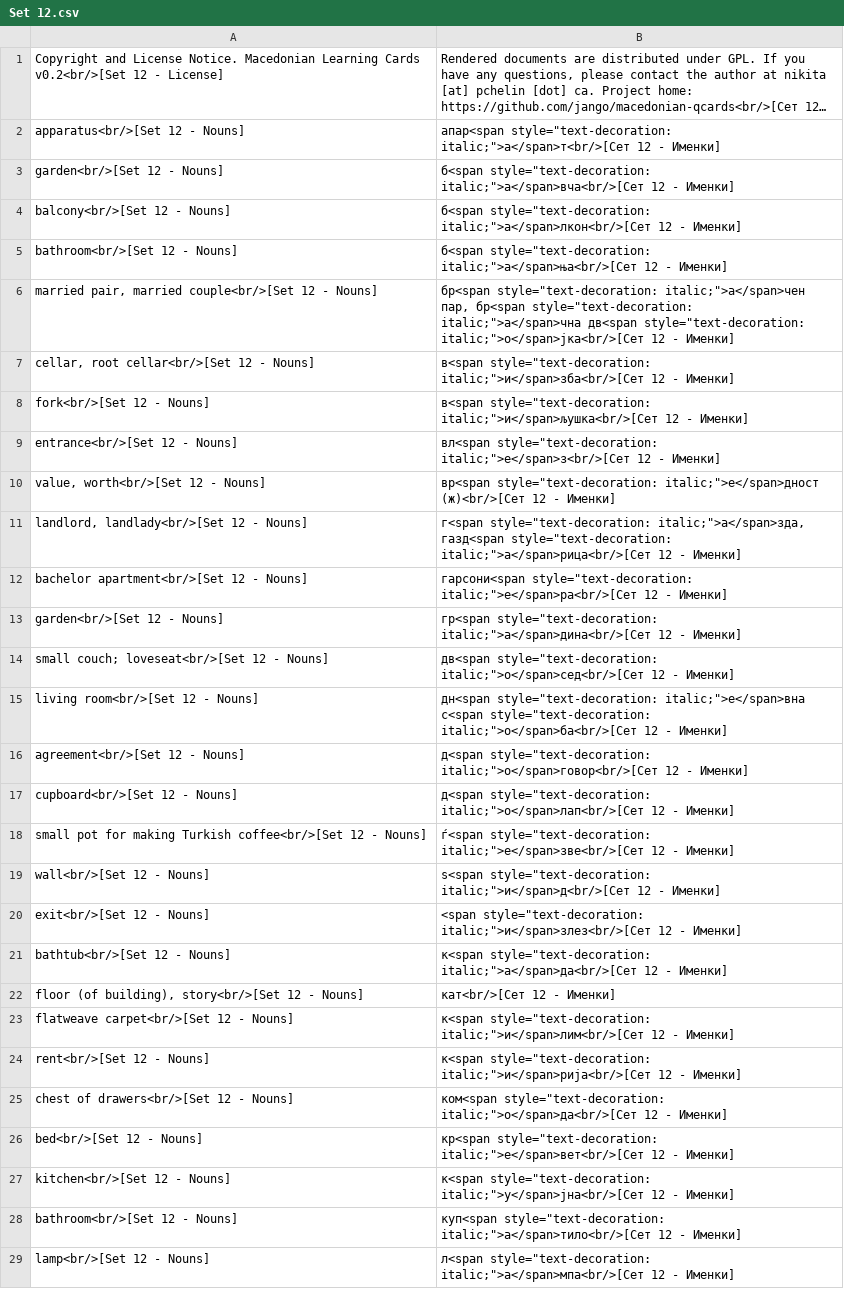
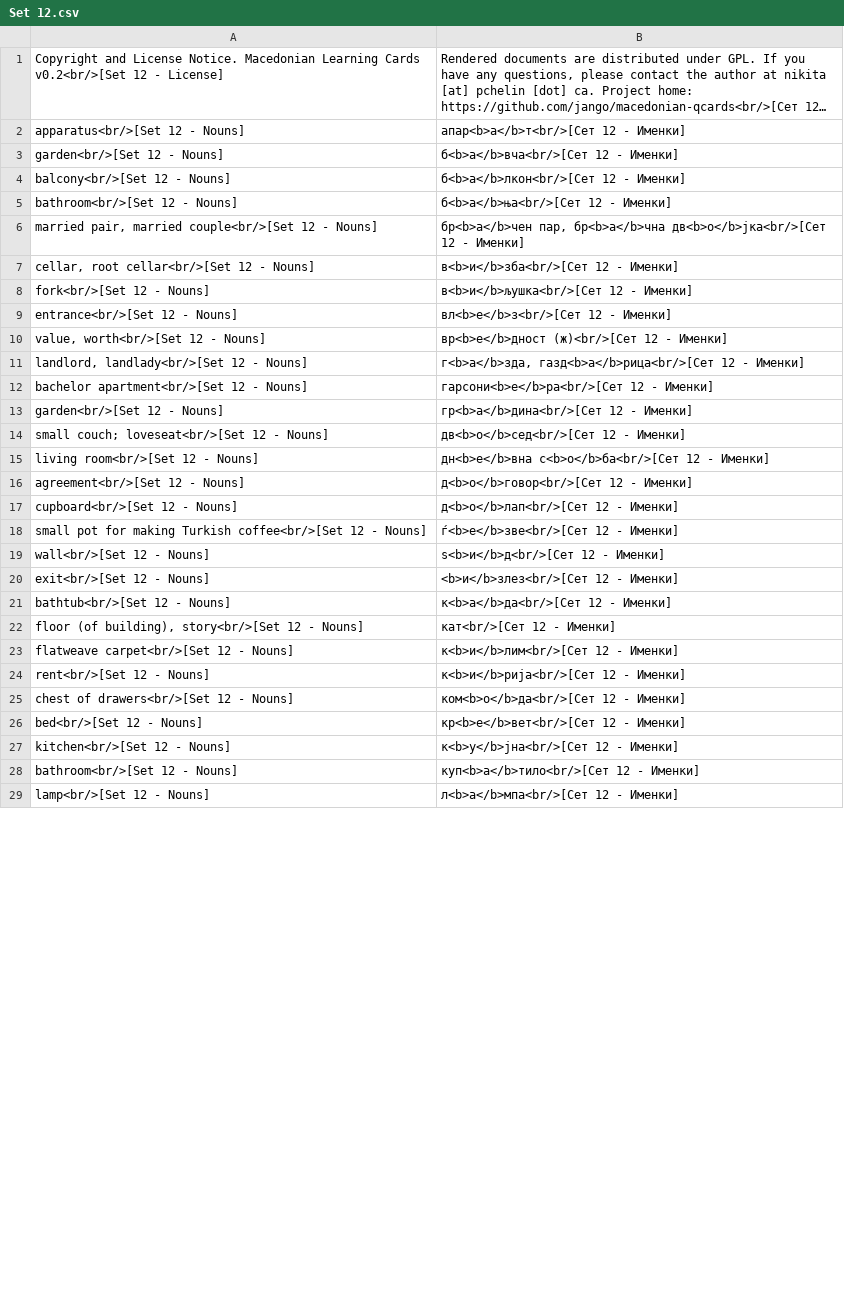
Before and after one commit to jango/macedonian-qcards, a CSV file: output/Set 12.csv, drawn as a sheet; only a part is shown; long unchanged cells end in …; the diff covers the shown part only; the diff names each change by its address in the sheet, - before the commit and + after, or states it on an @@ line.

```diff
--- a/output/Set 12.csv
+++ b/output/Set 12.csv
-B2: апар<span style="text-decoration: italic;">а</span>т<br/>[Сет 12 -…
+B2: апар<b>а</b>т<br/>[Сет 12 -…
-B3: б<span style="text-decoration: italic;">а</span>вча<br/>[Сет 12 -…
+B3: б<b>а</b>вча<br/>[Сет 12 -…
-B4: б<span style="text-decoration: italic;">а</span>лкон<br/>[Сет 12 -…
+B4: б<b>а</b>лкон<br/>[Сет 12 -…
-B5: б<span style="text-decoration: italic;">а</span>ња<br/>[Сет 12 -…
+B5: б<b>а</b>ња<br/>[Сет 12 -…
-B6: бр<span style="text-decoration: italic;">а</span>чен пар, бр<span style="text-decoration: italic;">а</span>чна дв<span style="text-decoration: italic;">о</span>јка<br/>[Сет 12 -…
+B6: бр<b>а</b>чен пар, бр<b>а</b>чна дв<b>о</b>јка<br/>[Сет 12 -…
-B7: в<span style="text-decoration: italic;">и</span>зба<br/>[Сет 12 -…
+B7: в<b>и</b>зба<br/>[Сет 12 -…
-B8: в<span style="text-decoration: italic;">и</span>љушка<br/>[Сет 12 -…
+B8: в<b>и</b>љушка<br/>[Сет 12 -…
-B9: вл<span style="text-decoration: italic;">е</span>з<br/>[Сет 12 -…
+B9: вл<b>е</b>з<br/>[Сет 12 -…
-B10: вр<span style="text-decoration: italic;">е</span>дност (ж)<br/>[Сет 12…
+B10: вр<b>е</b>дност (ж)<br/>[Сет 12…
-B11: г<span style="text-decoration: italic;">а</span>зда, газд<span style="text-decoration: italic;">а</span>рица<br/>[Сет 12 -…
+B11: г<b>а</b>зда, газд<b>а</b>рица<br/>[Сет 12 -…
-B12: гарсони<span style="text-decoration: italic;">е</span>ра<br/>[Сет 12 -…
+B12: гарсони<b>е</b>ра<br/>[Сет 12 -…
-B13: гр<span style="text-decoration: italic;">а</span>дина<br/>[Сет 12 -…
+B13: гр<b>а</b>дина<br/>[Сет 12 -…
-B14: дв<span style="text-decoration: italic;">о</span>сед<br/>[Сет 12 -…
+B14: дв<b>о</b>сед<br/>[Сет 12 -…
-B15: дн<span style="text-decoration: italic;">е</span>вна с<span style="text-decoration: italic;">о</span>ба<br/>[Сет 12 -…
+B15: дн<b>е</b>вна с<b>о</b>ба<br/>[Сет 12 -…
-B16: д<span style="text-decoration: italic;">о</span>говор<br/>[Сет 12 -…
+B16: д<b>о</b>говор<br/>[Сет 12 -…
-B17: д<span style="text-decoration: italic;">о</span>лап<br/>[Сет 12 -…
+B17: д<b>о</b>лап<br/>[Сет 12 -…
-B18: ѓ<span style="text-decoration: italic;">е</span>зве<br/>[Сет 12 -…
+B18: ѓ<b>е</b>зве<br/>[Сет 12 -…
-B19: ѕ<span style="text-decoration: italic;">и</span>д<br/>[Сет 12 -…
+B19: ѕ<b>и</b>д<br/>[Сет 12 -…
-B20: <span style="text-decoration: italic;">и</span>злез<br/>[Сет 12 -…
+B20: <b>и</b>злез<br/>[Сет 12 -…
-B21: к<span style="text-decoration: italic;">а</span>да<br/>[Сет 12 -…
+B21: к<b>а</b>да<br/>[Сет 12 -…
-B23: к<span style="text-decoration: italic;">и</span>лим<br/>[Сет 12 -…
+B23: к<b>и</b>лим<br/>[Сет 12 -…
-B24: к<span style="text-decoration: italic;">и</span>рија<br/>[Сет 12 -…
+B24: к<b>и</b>рија<br/>[Сет 12 -…
-B25: ком<span style="text-decoration: italic;">о</span>да<br/>[Сет 12 -…
+B25: ком<b>о</b>да<br/>[Сет 12 -…
-B26: кр<span style="text-decoration: italic;">е</span>вет<br/>[Сет 12 -…
+B26: кр<b>е</b>вет<br/>[Сет 12 -…
-B27: к<span style="text-decoration: italic;">у</span>јна<br/>[Сет 12 -…
+B27: к<b>у</b>јна<br/>[Сет 12 -…
-B28: куп<span style="text-decoration: italic;">а</span>тило<br/>[Сет 12 -…
+B28: куп<b>а</b>тило<br/>[Сет 12 -…
-B29: л<span style="text-decoration: italic;">а</span>мпа<br/>[Сет 12 -…
+B29: л<b>а</b>мпа<br/>[Сет 12 -…
```
Also changed, not shown: 52 edited cells elsewhere in this file, macedonian.csv, output/Set 01.csv, 43 other files.
